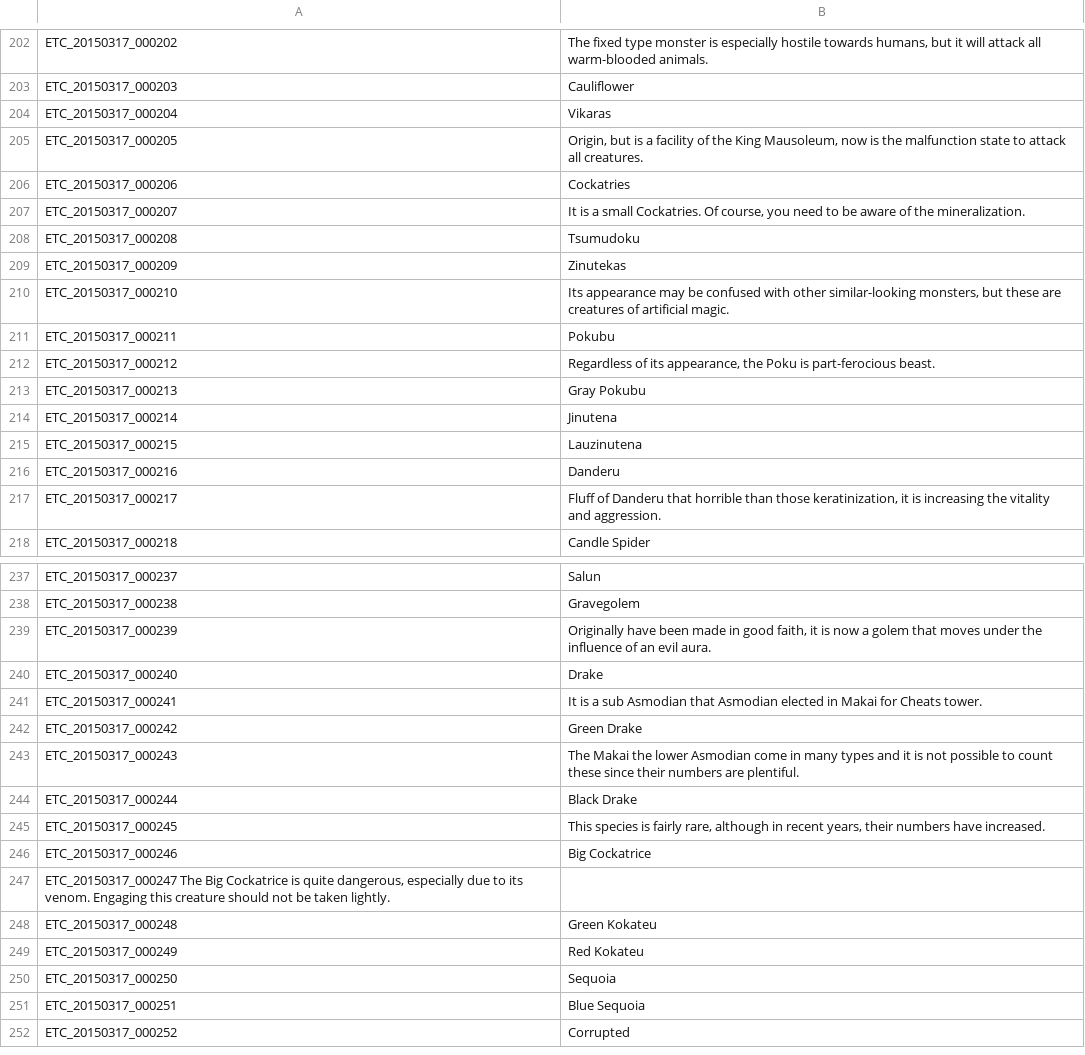
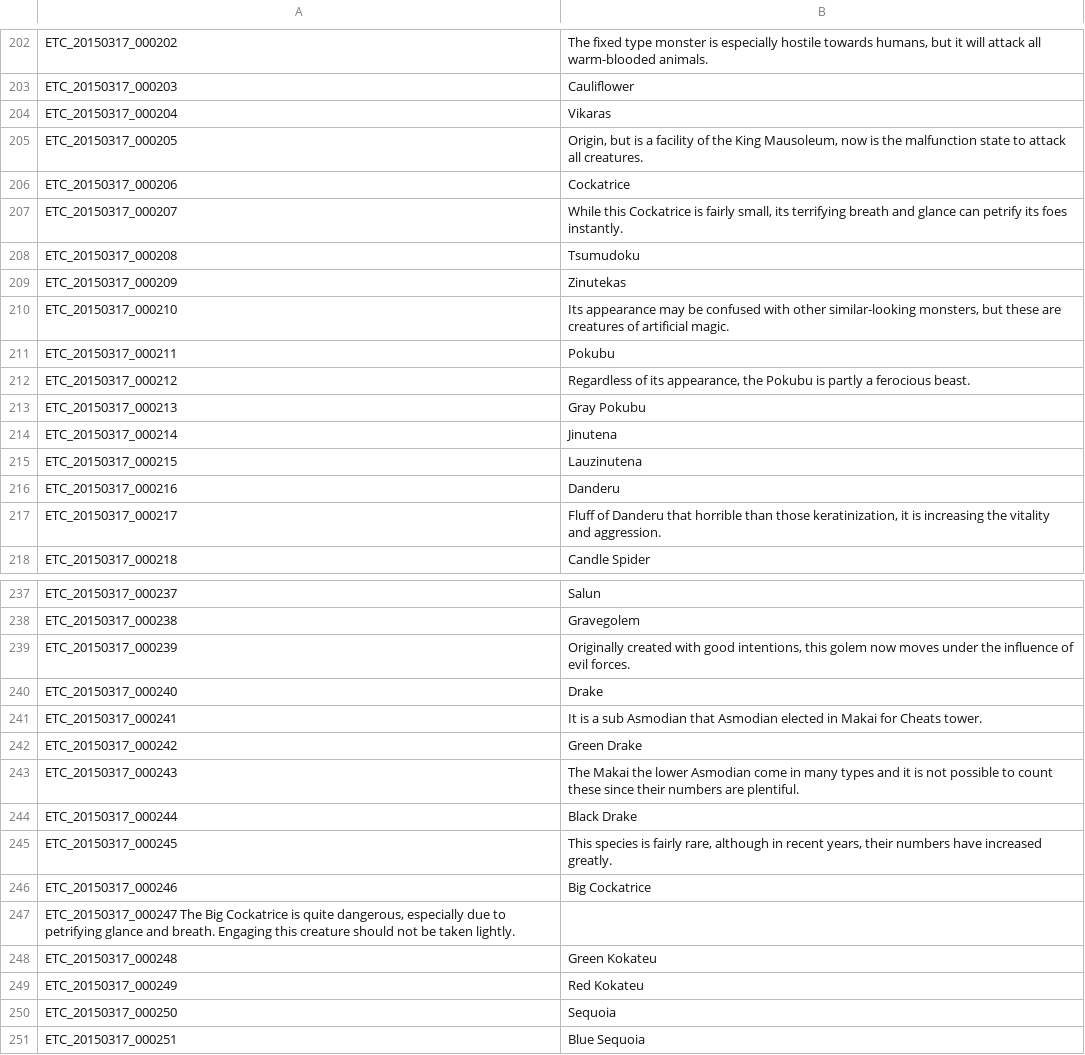
Before and after one commit to marikim/EnglishTranslation, a TSV file: ETC_en.tsv, drawn as a sheet; only a part is shown, gaps mark what is left out; the shorter side is filled out with more unchanged rows.

Commit message:
Update ETC_en.tsv

```diff
--- a/ETC_en.tsv
+++ b/ETC_en.tsv
@@ -205,4 +205,4 @@ ETC_20150317_000204	Vikaras
 ETC_20150317_000205	Origin, but is a facility of the King Mausoleum, now is the malfunction state to attack all creatures.
-ETC_20150317_000206	Cockatries
-ETC_20150317_000207	It is a small Cockatries. Of course, you need to be aware of the mineralization.
+ETC_20150317_000206	Cockatrice
+ETC_20150317_000207	While this Cockatrice is fairly small, its terrifying breath and glance can petrify its foes instantly.
 ETC_20150317_000208	Tsumudoku
@@ -211,3 +211,3 @@ ETC_20150317_000210	Its appearance may be confused with other similar-looking mo
 ETC_20150317_000211	Pokubu
-ETC_20150317_000212	Regardless of its appearance, the Poku is part-ferocious beast.
+ETC_20150317_000212	Regardless of its appearance, the Pokubu is partly a ferocious beast.
 ETC_20150317_000213	Gray Pokubu
@@ -238,3 +238,3 @@ ETC_20150317_000237	Salun
 ETC_20150317_000238	Gravegolem
-ETC_20150317_000239	Originally have been made in good faith, it is now a golem that moves under the influence of an evil aura.
+ETC_20150317_000239	Originally created with good intentions, this golem now moves under the influence of evil forces.
 ETC_20150317_000240	Drake
@@ -244,5 +244,5 @@ ETC_20150317_000243	The Makai the lower Asmodian come in many types and it is no
 ETC_20150317_000244	Black Drake
-ETC_20150317_000245	This species is fairly rare, although in recent years, their numbers have increased.
+ETC_20150317_000245	This species is fairly rare, although in recent years, their numbers have increased greatly.
 ETC_20150317_000246	Big Cockatrice
-ETC_20150317_000247 The Big Cockatrice is quite dangerous, especially due to its venom. Engaging this creature should not be taken lightly.
+ETC_20150317_000247 The Big Cockatrice is quite dangerous, especially due to petrifying glance and breath. Engaging this creature should not be taken lightly.
 ETC_20150317_000248	Green Kokateu
```
